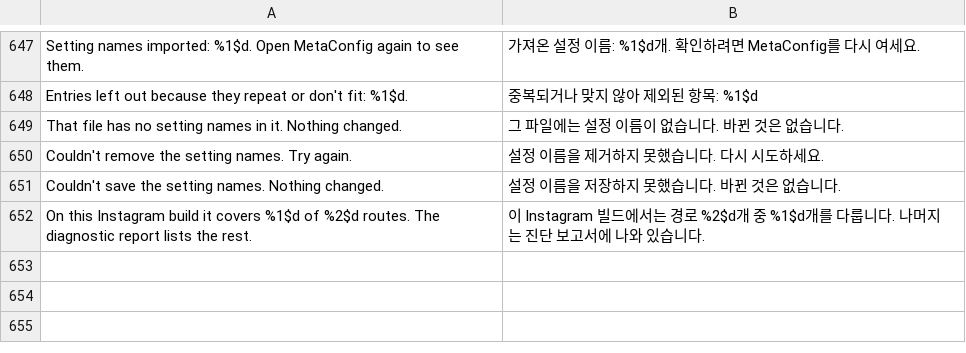
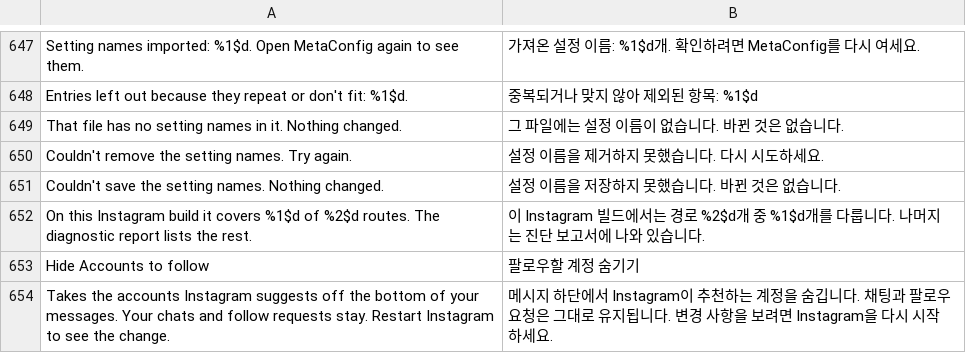
Before and after one commit to SysAdminDoc/HushGram, a TSV file: extensions/shared/library/src/main/l10n/ko.tsv, drawn as a sheet; only a part is shown, gaps mark what is left out; the diff names each change by its address in the sheet, - before the commit and + after, or states it on an @@ line.

Commit message:
feat(direct): hide the Accounts to follow section in DMs
New patch, Hide suggested accounts in DMs, in the default selection with
its switch off under Messages. The inbox loader (the one method logging
recommended_users_prefetched) hands its units to one (List, String)
method in the class reading pending_follow_requests; the hook asks
InboxSuggestions first thing there and gets an empty list back when the
first unit is suggested_accounts_to_follow. Follow requests are read
from the second unit by another method, so they stay.

Probed on all seven 450 builds and 449: one loader, one setter call,
setter class holds pending_follow_requests, instance, 19 registers.

Refs #112

```diff
--- a/extensions/shared/library/src/main/l10n/ko.tsv
+++ b/extensions/shared/library/src/main/l10n/ko.tsv
+row 653: Hide Accounts to follow | 팔로우할 계정 숨기기
+row 654: Takes the accounts Instagram suggests off the bottom of your messages. Your chats and follow requests stay. Restart Instagram to see the change. | 메시지 하단에서 Instagram이 추천하는 계정을 숨깁니다. 채팅과 팔로우 요청은 그대로 유지됩니다. 변경 사항을 보려면 Instagram을 다시 시작하세요.
```
Also changed, not shown: extensions/shared/library/src/main/l10n/de.tsv, extensions/shared/library/src/main/l10n/es.tsv, 23 other files.
